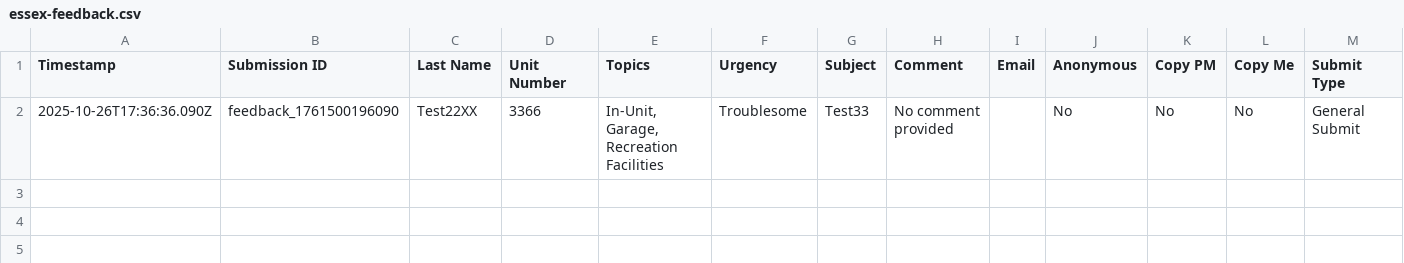
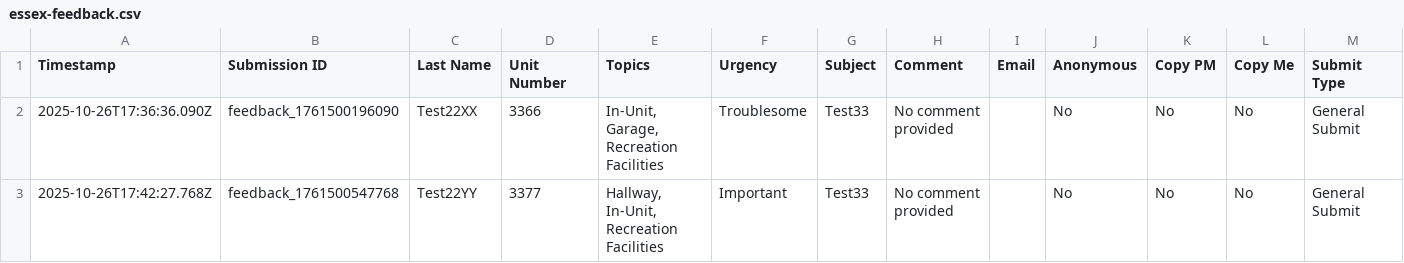
Before and after one commit to perelgutTrios/CondoFeedback, a CSV file: essex-feedback.csv, drawn as a sheet.

Commit message:
Add feedback submission - 2025-10-26T17:42:28.026Z

```diff
--- a/essex-feedback.csv
+++ b/essex-feedback.csv
@@ -2 +2,2 @@ Timestamp,Submission ID,Last Name,Unit Number,Topics,Urgency,Subject,Comment,Ema
 2025-10-26T17:36:36.090Z,feedback_1761500196090,Test22XX,3366,"In-Unit, Garage, Recreation Facilities",Troublesome,Test33,No comment provided,,No,No,No,General Submit
+2025-10-26T17:42:27.768Z,feedback_1761500547768,Test22YY,3377,"Hallway, In-Unit, Recreation Facilities",Important,Test33,No comment provided,,No,No,No,General Submit
```
